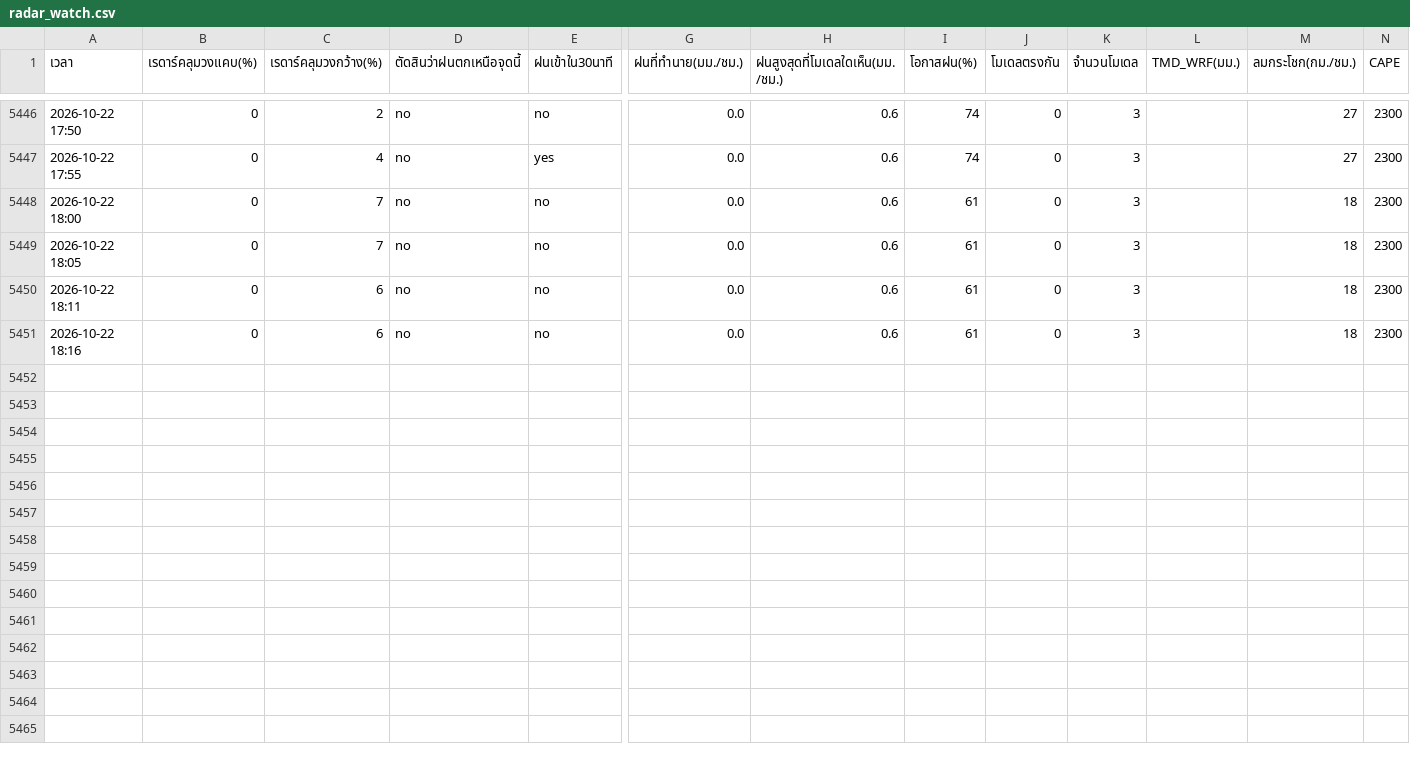
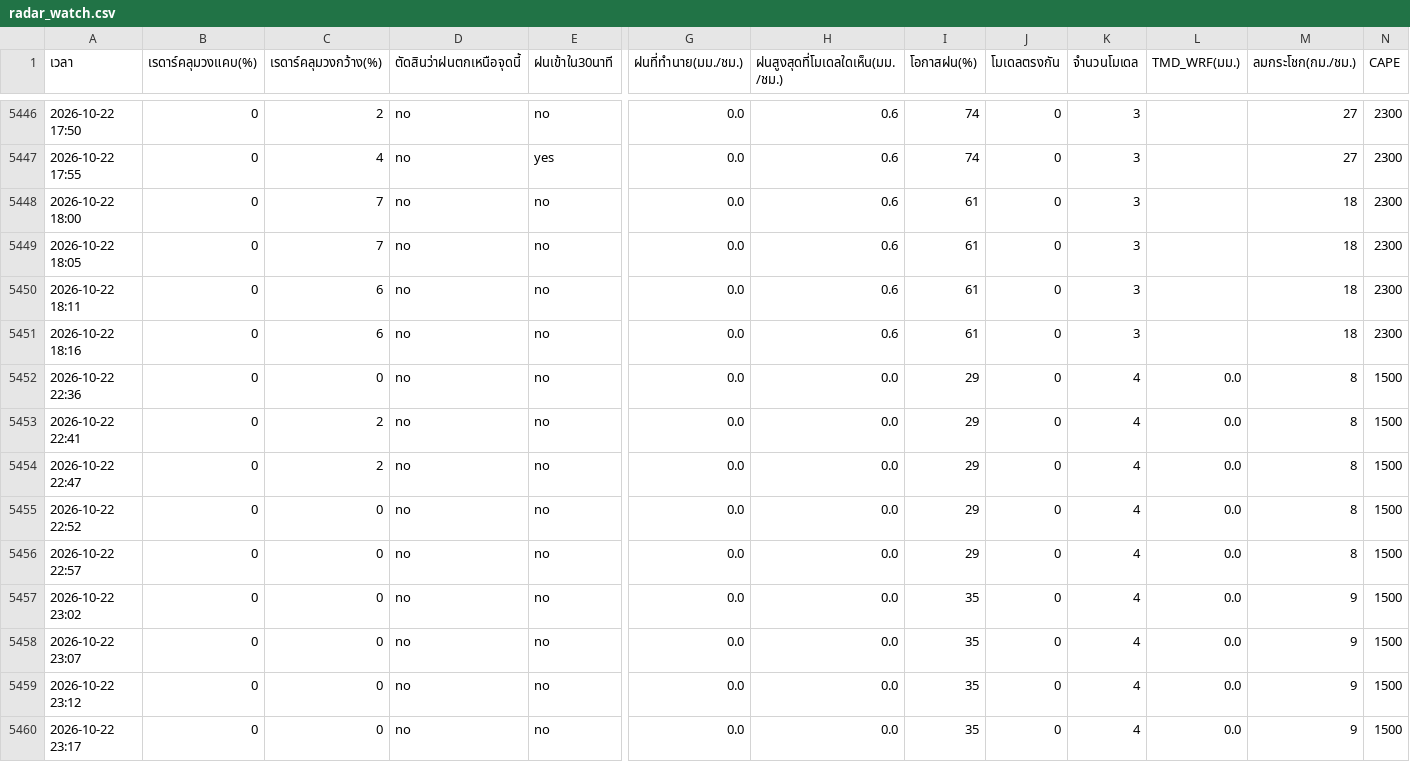
Before and after one commit to supramitj-sys/rain-alert, a CSV file: radar_watch.csv, drawn as a sheet; only a part is shown, gaps mark what is left out; rows hold the shown columns only; the diff names each change by its address in the sheet, - before the commit and + after, or states it on an @@ line.

```diff
--- a/radar_watch.csv
+++ b/radar_watch.csv
+row 5452: 2026-10-22 22:36 | 0 | 0 | no | no | 0.0 | 0.0 | 29 | 0 | 4 | 0.0 | 8 | 1500
+row 5453: 2026-10-22 22:41 | 0 | 2 | no | no | 0.0 | 0.0 | 29 | 0 | 4 | 0.0 | 8 | 1500
+row 5454: 2026-10-22 22:47 | 0 | 2 | no | no | 0.0 | 0.0 | 29 | 0 | 4 | 0.0 | 8 | 1500
+row 5455: 2026-10-22 22:52 | 0 | 0 | no | no | 0.0 | 0.0 | 29 | 0 | 4 | 0.0 | 8 | 1500
+row 5456: 2026-10-22 22:57 | 0 | 0 | no | no | 0.0 | 0.0 | 29 | 0 | 4 | 0.0 | 8 | 1500
+row 5457: 2026-10-22 23:02 | 0 | 0 | no | no | 0.0 | 0.0 | 35 | 0 | 4 | 0.0 | 9 | 1500
+row 5458: 2026-10-22 23:07 | 0 | 0 | no | no | 0.0 | 0.0 | 35 | 0 | 4 | 0.0 | 9 | 1500
+row 5459: 2026-10-22 23:12 | 0 | 0 | no | no | 0.0 | 0.0 | 35 | 0 | 4 | 0.0 | 9 | 1500
+row 5460: 2026-10-22 23:17 | 0 | 0 | no | no | 0.0 | 0.0 | 35 | 0 | 4 | 0.0 | 9 | 1500
```
